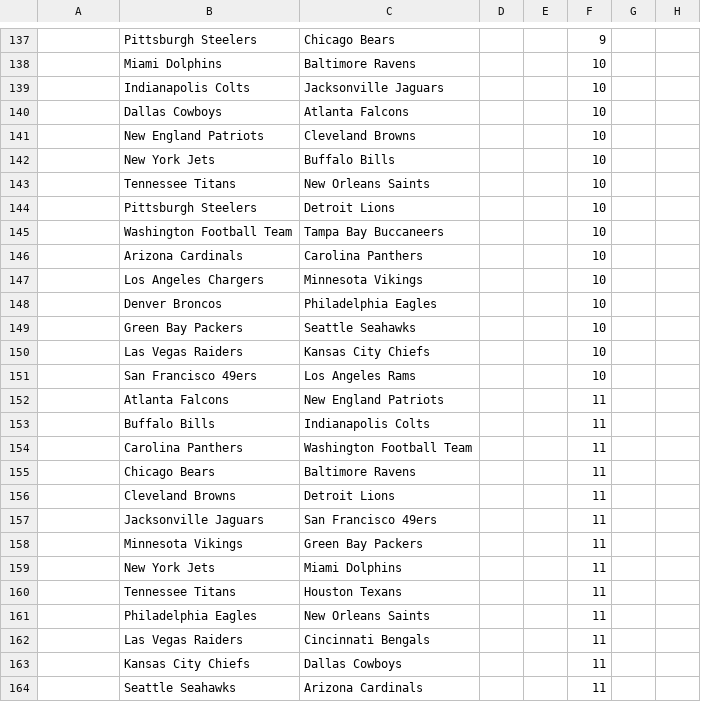
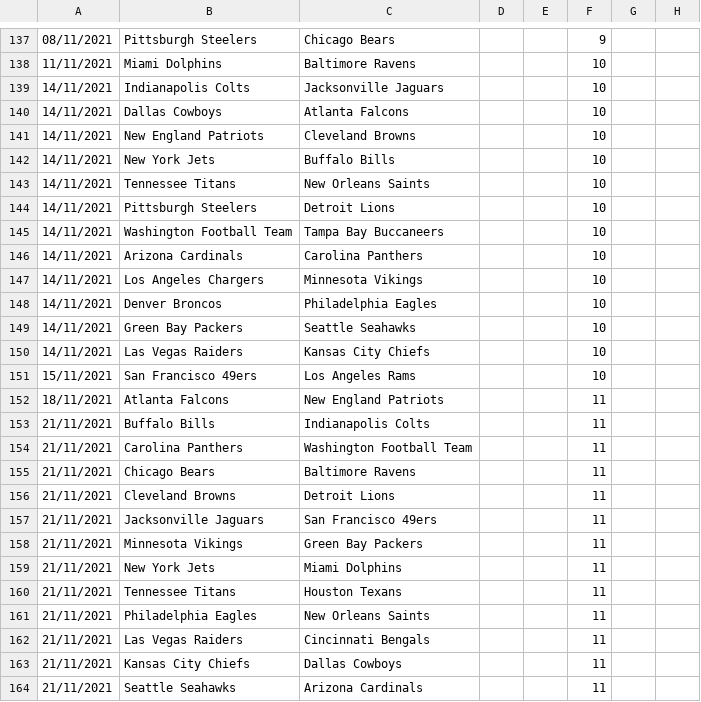
Before and after one commit to ZeNoonan/nfl, a CSV file: nfl_betting_odds_current.csv, drawn as a sheet; only a part is shown, gaps mark what is left out; the diff covers the shown part only; the diff names each change by its address in the sheet, - before the commit and + after, or states it on an @@ line.

```diff
--- a/nfl_betting_odds_current.csv
+++ b/nfl_betting_odds_current.csv
-A137: (empty)
+A137: 08/11/2021
-A138: (empty)
+A138: 11/11/2021
-A139:A150: (empty)
+A139:A150: 14/11/2021
-A151: (empty)
+A151: 15/11/2021
-A152: (empty)
+A152: 18/11/2021
-A153:A164: (empty)
+A153:A164: 21/11/2021
```
Also changed, not shown: 137 edited cells elsewhere in this file.
